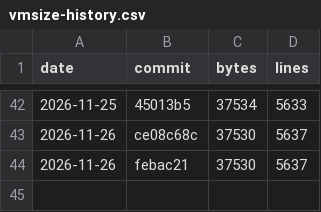
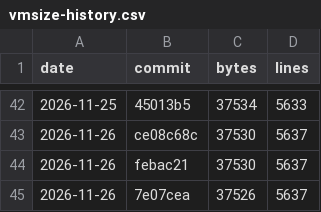
Before and after one commit to c4pt0r/gogo, a CSV file: docs/vmsize-history.csv, drawn as a sheet; only a part is shown, gaps mark what is left out.

Commit message:
vmsize: record after the platform layer

```diff
--- a/docs/vmsize-history.csv
+++ b/docs/vmsize-history.csv
@@ -44 +44,2 @@ date,commit,bytes,lines
 2026-11-26,febac21,37530,5637
+2026-11-26,7e07cea,37526,5637
```
